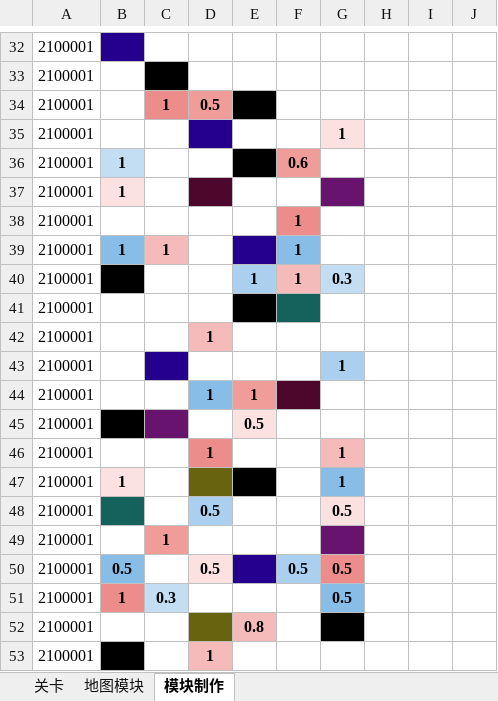
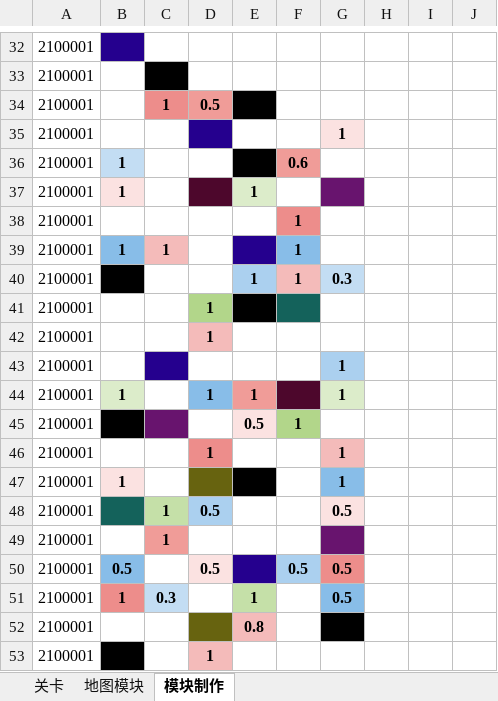
Before and after one commit to Canvastudio/Prometheus, an Excel workbook: Design/原始配置表/地图配置.xlsm, sheet 模块制作, drawn as a sheet; only a part is shown, gaps mark what is left out; values as stored, in another font and other column widths than the file's, no borders; charts and pictures and conditional formats not drawn; the diff names each change by its address in the sheet, - before the commit and + after, or states it on an @@ line.

```diff
--- a/Design/原始配置表/地图配置.xlsm (sheet 模块制作)
+++ b/Design/原始配置表/地图配置.xlsm (sheet 模块制作)
-E37: (empty)
+E37: 1
-E37 fill: none
+E37 fill: #DCECCA
-D41: (empty)
+D41: 1
-D41 fill: none
+D41 fill: #B2D68A
-B44: (empty)
+B44: 1
-B44 fill: none
+B44 fill: #DCECCA
-G44: (empty)
+G44: 1
-G44 fill: none
+G44 fill: #DCECCA
-F45: (empty)
+F45: 1
-F45 fill: none
+F45 fill: #B2D68A
-C48: (empty)
+C48: 1
-C48 fill: none
+C48 fill: #C5E0A8
-E51: (empty)
+E51: 1
-E51 fill: none
+E51 fill: #C5E0A8
```
Also changed, not shown: charts or pictures, 1 other file.
